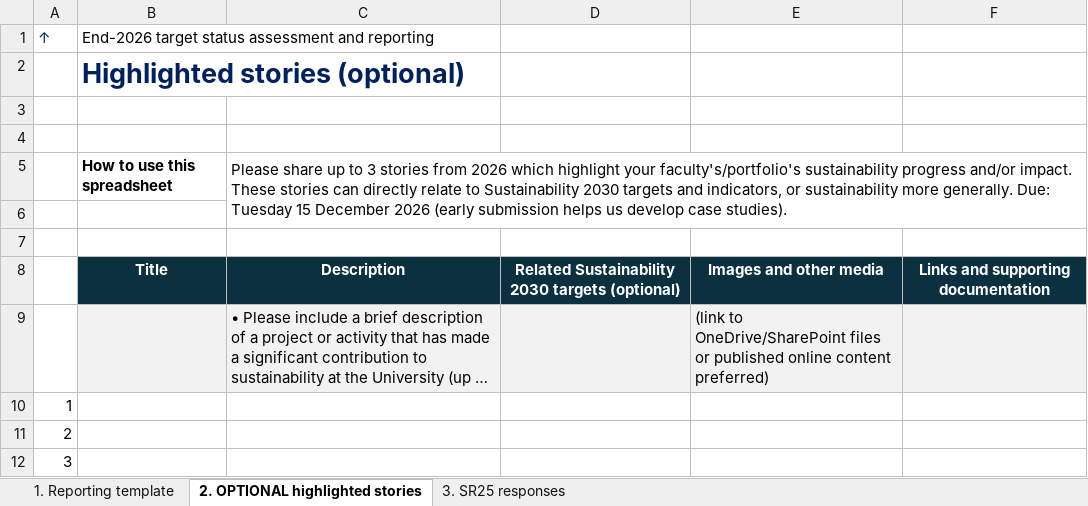
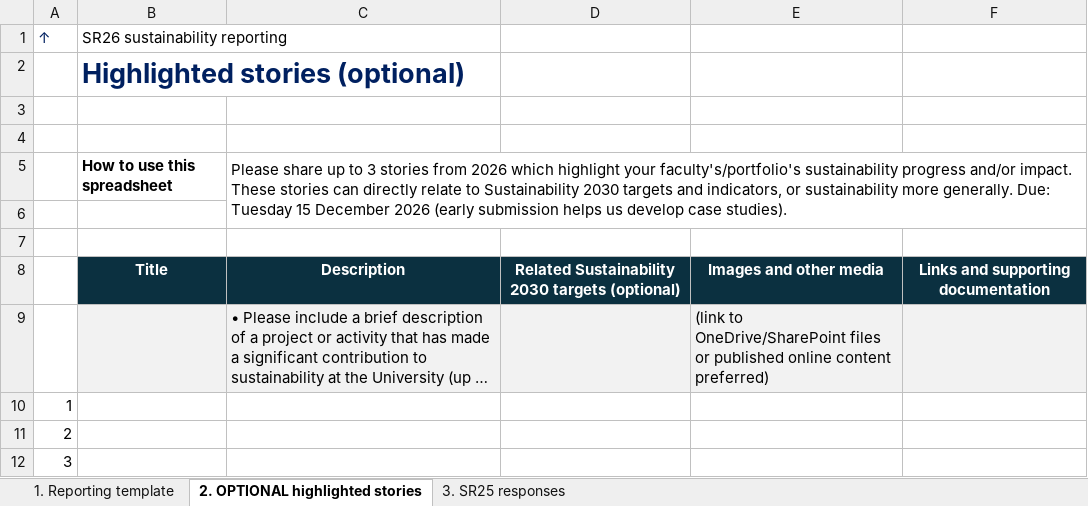
Before and after one commit to stferdi20/SR26-Master-Spreadsheet-Template, an Excel workbook: output/faculty_requests/ARTS - SR26 sustainability reporting request.xlsx, sheet 2. OPTIONAL highlighted stories, drawn as a sheet; long unchanged cells end in …; values as stored, in another font and other column widths than the file's, no borders; the diff names each change by its address in the sheet, - before the commit and + after, or states it on an @@ line.

```diff
--- a/output/faculty_requests/ARTS - SR26 sustainability reporting request.xlsx (sheet 2. OPTIONAL highlighted stories)
+++ b/output/faculty_requests/ARTS - SR26 sustainability reporting request.xlsx (sheet 2. OPTIONAL highlighted stories)
-B1: End-2026 target status assessment and reporting
+B1: SR26 sustainability reporting
```
Also changed, not shown: sheet 1. Reporting template, output/central_unit_requests/CFOG - SR26 sustainability reporting request.xlsx, output/central_unit_requests/CIandS - SR26 sustainability reporting request.xlsx, 20 other files.
